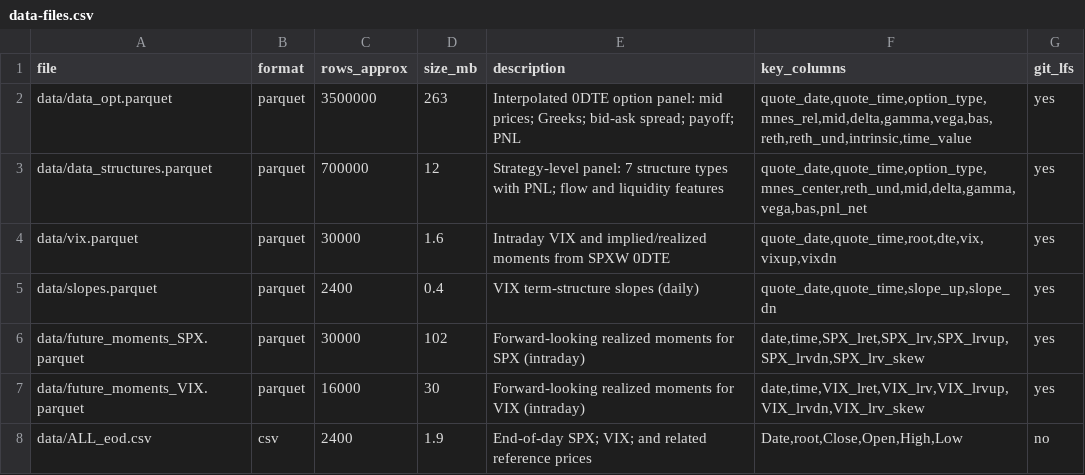
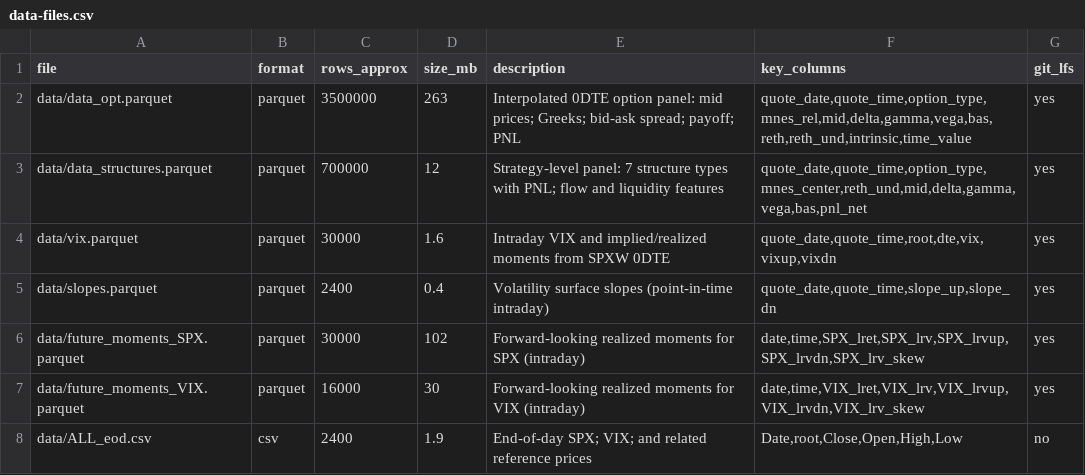
Before and after one commit to vilkovgr/0dte-strategies, a CSV file: docs/manifests/data-files.csv, drawn as a sheet.

```diff
--- a/docs/manifests/data-files.csv
+++ b/docs/manifests/data-files.csv
@@ -4,3 +4,3 @@ data/data_structures.parquet,parquet,700000,12,Strategy-level panel: 7 structure
 data/vix.parquet,parquet,30000,1.6,Intraday VIX and implied/realized moments from SPXW 0DTE,"quote_date,quote_time,root,dte,vix,vixup,vixdn",yes
-data/slopes.parquet,parquet,2400,0.4,VIX term-structure slopes (daily),"quote_date,quote_time,slope_up,slope_dn",yes
+data/slopes.parquet,parquet,2400,0.4,Volatility surface slopes (point-in-time intraday),"quote_date,quote_time,slope_up,slope_dn",yes
 data/future_moments_SPX.parquet,parquet,30000,102,Forward-looking realized moments for SPX (intraday),"date,time,SPX_lret,SPX_lrv,SPX_lrvup,SPX_lrvdn,SPX_lrv_skew",yes
```
Also changed, not shown: 5 other files.
